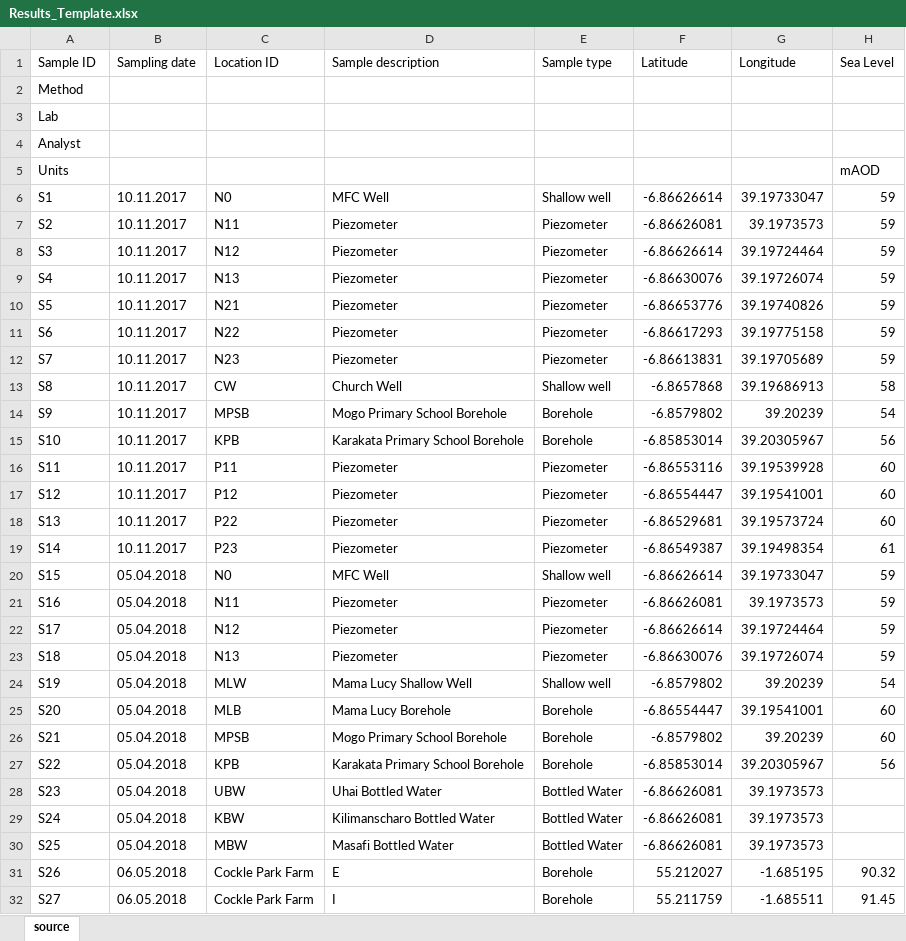
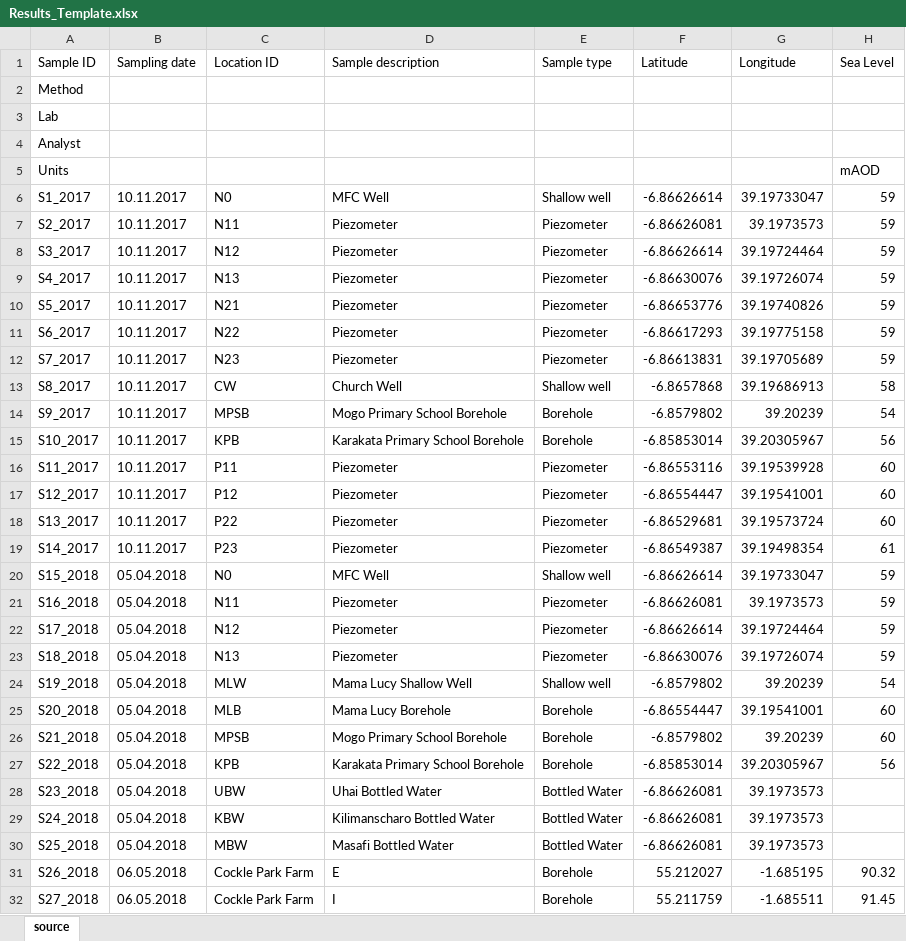
Before and after one commit to NCLwaterqualitymaps/nclwaterqualitymaps.github.io, an Excel workbook: 07042020_Final/Excel_Results/Results_Template.xlsx, sheet source, drawn as a sheet; only a part is shown; values as stored, in another font and other column widths than the file's, no borders; the diff covers the shown part only; the diff names each change by its address in the sheet, - before the commit and + after, or states it on an @@ line.

```diff
--- a/07042020_Final/Excel_Results/Results_Template.xlsx (sheet source)
+++ b/07042020_Final/Excel_Results/Results_Template.xlsx (sheet source)
-A6 (Sample ID): S1
+A6 (Sample ID): S1_2017
-A7 (Sample ID): S2
+A7 (Sample ID): S2_2017
-A8 (Sample ID): S3
+A8 (Sample ID): S3_2017
-A9 (Sample ID): S4
+A9 (Sample ID): S4_2017
-A10 (Sample ID): S5
+A10 (Sample ID): S5_2017
-A11 (Sample ID): S6
+A11 (Sample ID): S6_2017
-A12 (Sample ID): S7
+A12 (Sample ID): S7_2017
-A13 (Sample ID): S8
+A13 (Sample ID): S8_2017
-A14 (Sample ID): S9
+A14 (Sample ID): S9_2017
-A15 (Sample ID): S10
+A15 (Sample ID): S10_2017
-A16 (Sample ID): S11
+A16 (Sample ID): S11_2017
-A17 (Sample ID): S12
+A17 (Sample ID): S12_2017
-A18 (Sample ID): S13
+A18 (Sample ID): S13_2017
-A19 (Sample ID): S14
+A19 (Sample ID): S14_2017
-A20 (Sample ID): S15
+A20 (Sample ID): S15_2018
-A21 (Sample ID): S16
+A21 (Sample ID): S16_2018
-A22 (Sample ID): S17
+A22 (Sample ID): S17_2018
-A23 (Sample ID): S18
+A23 (Sample ID): S18_2018
-A24 (Sample ID): S19
+A24 (Sample ID): S19_2018
-A25 (Sample ID): S20
+A25 (Sample ID): S20_2018
-A26 (Sample ID): S21
+A26 (Sample ID): S21_2018
-A27 (Sample ID): S22
+A27 (Sample ID): S22_2018
-A28 (Sample ID): S23
+A28 (Sample ID): S23_2018
-A29 (Sample ID): S24
+A29 (Sample ID): S24_2018
-A30 (Sample ID): S25
+A30 (Sample ID): S25_2018
-A31 (Sample ID): S26
+A31 (Sample ID): S26_2018
-A32 (Sample ID): S27
+A32 (Sample ID): S27_2018
```
Also changed, not shown: 6 edited cells elsewhere in this sheet, 07042020_Final/Excel_Results/Sample_IMAGINE-data_validation_29_11_19.xlsx, 4 other files.
